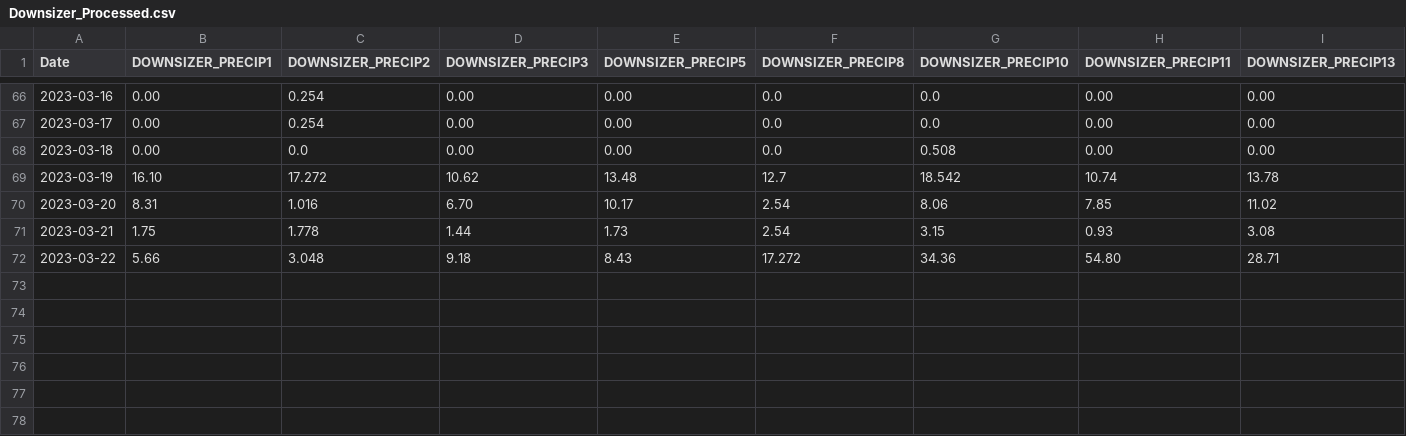
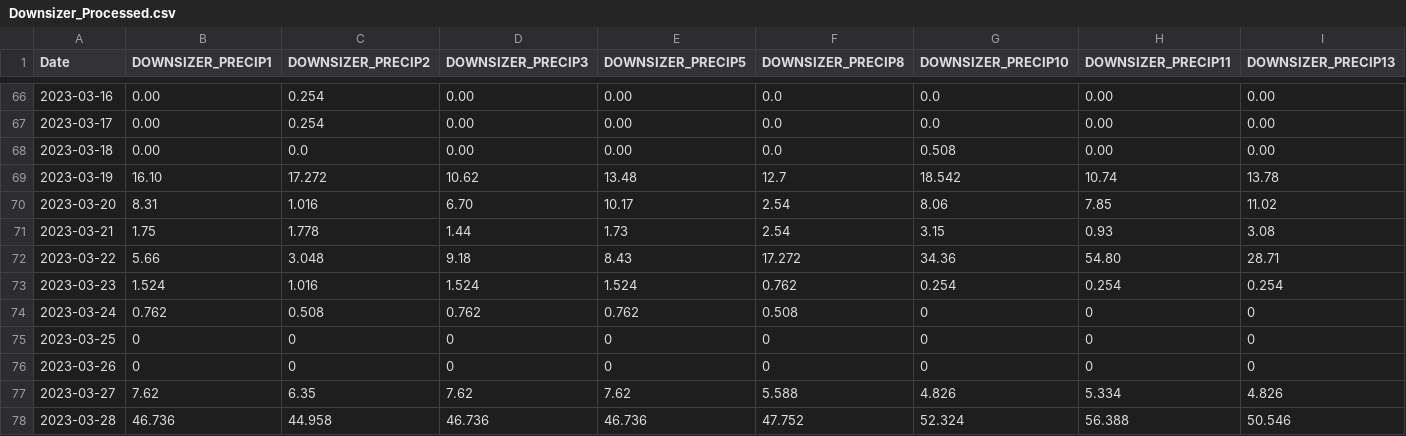
Before and after one commit to CAWaterBoardDataCenter/DWRAT_DataScraping, a CSV file: ProcessedData/Downsizer_Processed.csv, drawn as a sheet; only a part is shown, gaps mark what is left out; rows hold the shown columns only; the diff names each change by its address in the sheet, - before the commit and + after, or states it on an @@ line.

Commit message:
Downsizer_Processed.csv with CNRFC

```diff
--- a/ProcessedData/Downsizer_Processed.csv
+++ b/ProcessedData/Downsizer_Processed.csv
+row 73: 2023-03-23 | 1.524 | 1.016 | 1.524 | 1.524 | 0.762 | 0.254 | 0.254 | 0.254
+row 74: 2023-03-24 | 0.762 | 0.508 | 0.762 | 0.762 | 0.508 | 0 | 0 | 0
+row 75: 2023-03-25 | 0 | 0 | 0 | 0 | 0 | 0 | 0 | 0
+row 76: 2023-03-26 | 0 | 0 | 0 | 0 | 0 | 0 | 0 | 0
+row 77: 2023-03-27 | 7.62 | 6.35 | 7.62 | 7.62 | 5.588 | 4.826 | 5.334 | 4.826
+row 78: 2023-03-28 | 46.736 | 44.958 | 46.736 | 46.736 | 47.752 | 52.324 | 56.388 | 50.546
```
Also changed, not shown: 1 other file.
